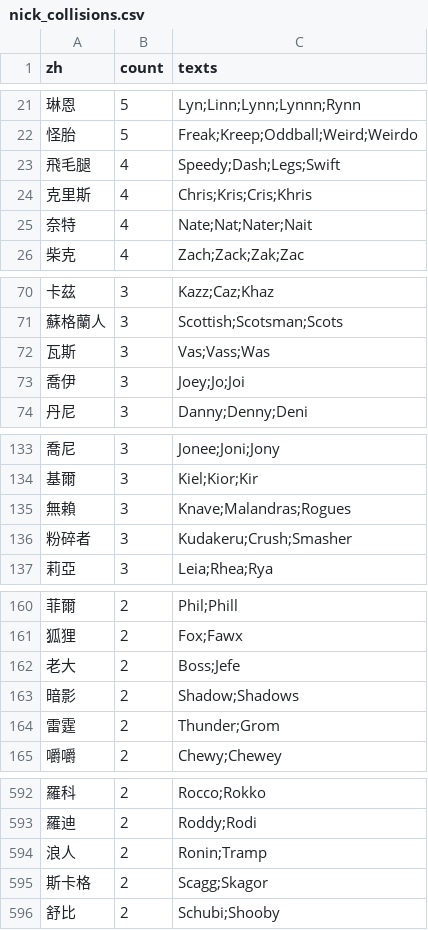
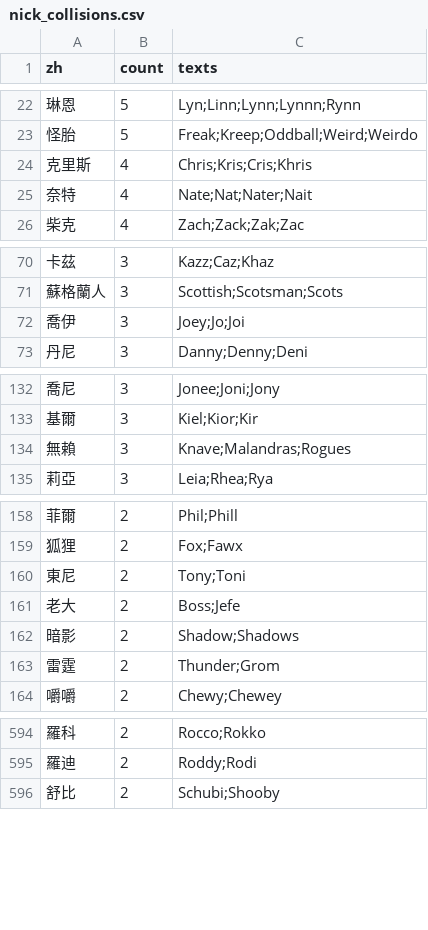
Before and after one commit to DreamOver9183/RimTaiName, a CSV file: NameTable/translations/nick_collisions.csv, drawn as a sheet; only a part is shown, gaps mark what is left out; removed rows and columns are numbered as before the commit, all else as after; the diff covers the shown part only; the diff names each change by its address in the sheet, - before the commit and + after, or states it on an @@ line.

```diff
--- a/NameTable/translations/nick_collisions.csv
+++ b/NameTable/translations/nick_collisions.csv
-row 23: 飛毛腿 | 4 | Speedy;Dash;Legs;Swift
-row 72: 瓦斯 | 3 | Vas;Vass;Was
-row 136: 粉碎者 | 3 | Kudakeru;Crush;Smasher
+row 160: 東尼 | 2 | Tony;Toni
-row 594: 浪人 | 2 | Ronin;Tramp
-row 595: 斯卡格 | 2 | Scagg;Skagor
```
Also changed, not shown: 16 added rows and 12 removed rows elsewhere in this file, Dictionary/BaseNames_zhTW.tsv, 11 other files.
